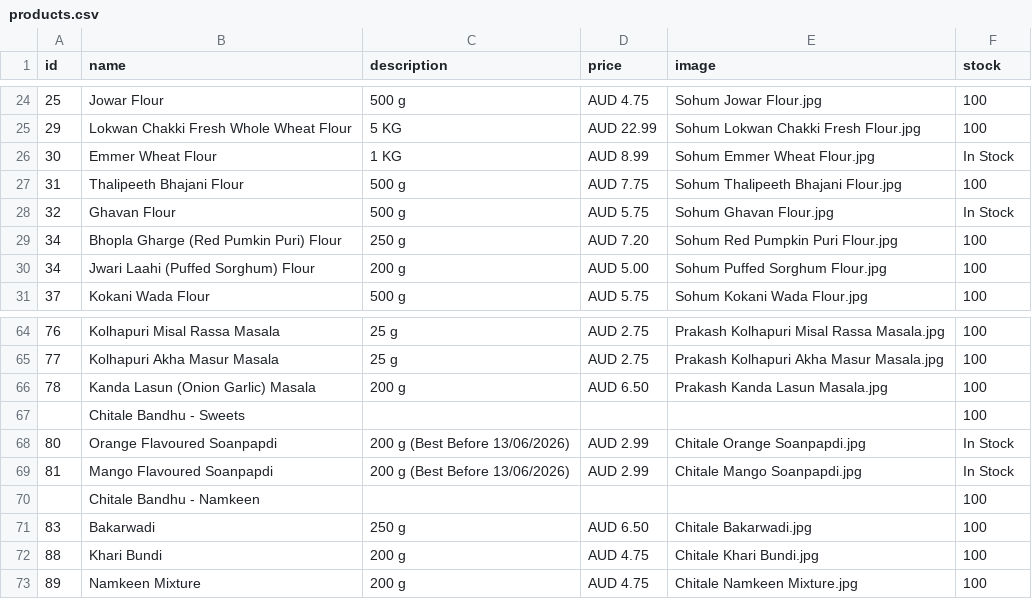
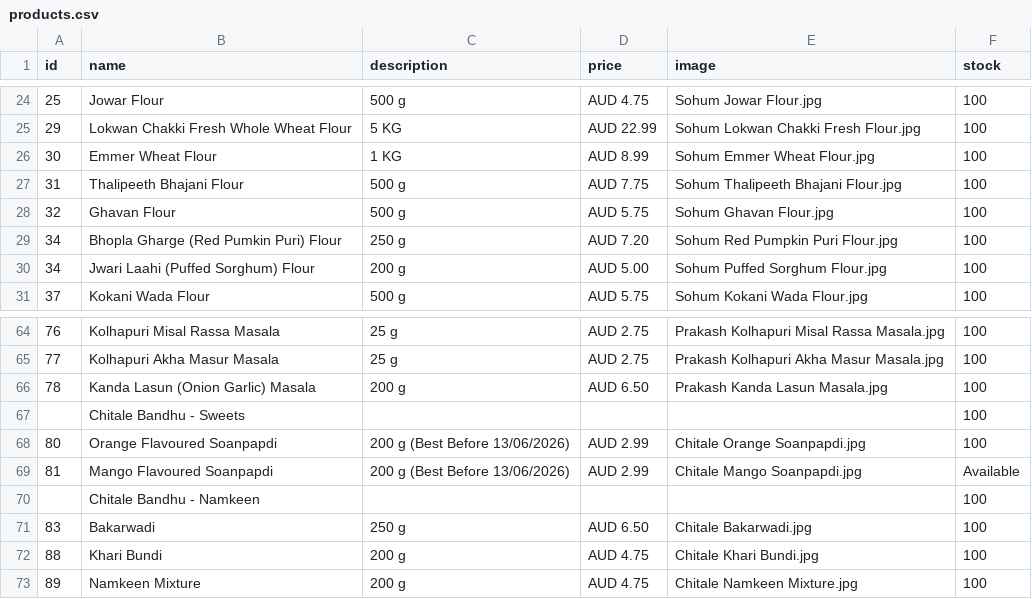
Before and after one commit to hariomfoodswollongong-ops/mywebsite, a CSV file: public/products.csv, drawn as a sheet; only a part is shown, gaps mark what is left out.

Commit message:
Add files via upload

```diff
--- a/public/products.csv
+++ b/public/products.csv
@@ -25,5 +25,5 @@ id,name,description,price,image,stock
 29,Lokwan Chakki Fresh Whole Wheat Flour,5 KG,AUD 22.99,Sohum Lokwan Chakki Fresh Flour.jpg,100
-30,Emmer Wheat Flour,1 KG,AUD 8.99,Sohum Emmer Wheat Flour.jpg,In Stock
+30,Emmer Wheat Flour,1 KG,AUD 8.99,Sohum Emmer Wheat Flour.jpg,100
 31,Thalipeeth Bhajani Flour,500 g,AUD 7.75,Sohum Thalipeeth Bhajani Flour.jpg,100
-32,Ghavan Flour,500 g,AUD 5.75,Sohum Ghavan Flour.jpg,In Stock
+32,Ghavan Flour,500 g,AUD 5.75,Sohum Ghavan Flour.jpg,100
 34,Bhopla Gharge (Red Pumkin Puri) Flour,250 g,AUD 7.20,Sohum Red Pumpkin Puri Flour.jpg,100
@@ -67,4 +67,4 @@ id,name,description,price,image,stock
 ,Chitale Bandhu - Sweets,,,,100
-80,Orange Flavoured Soanpapdi,200 g (Best Before 13/06/2026),AUD 2.99,Chitale Orange Soanpapdi.jpg,In Stock
-81,Mango Flavoured Soanpapdi,200 g (Best Before 13/06/2026),AUD 2.99,Chitale Mango Soanpapdi.jpg,In Stock
+80,Orange Flavoured Soanpapdi,200 g (Best Before 13/06/2026),AUD 2.99,Chitale Orange Soanpapdi.jpg,100
+81,Mango Flavoured Soanpapdi,200 g (Best Before 13/06/2026),AUD 2.99,Chitale Mango Soanpapdi.jpg,Available
 ,Chitale Bandhu - Namkeen,,,,100
```
